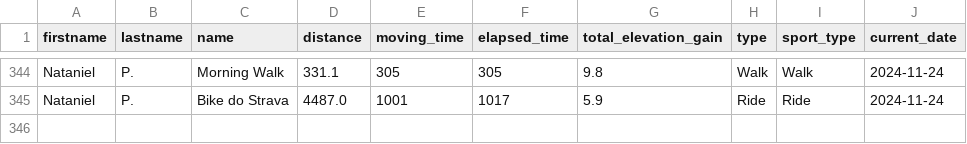
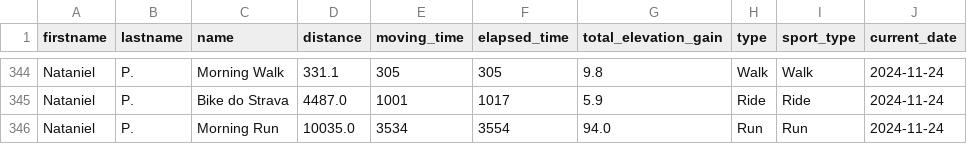
Before and after one commit to test7373/python-strava-champion, a CSV file: unique_activities.csv, drawn as a sheet; only a part is shown, gaps mark what is left out; the diff names each change by its address in the sheet, - before the commit and + after, or states it on an @@ line.

```diff
--- a/unique_activities.csv
+++ b/unique_activities.csv
+row 346: Nataniel | P. | Morning Run | 10035.0 | 3534 | 3554 | 94.0 | Run | Run | 2024-11-24
```
Also changed, not shown: participant_scores_with_details.csv, unique_activities_old.csv, 1 other file.
